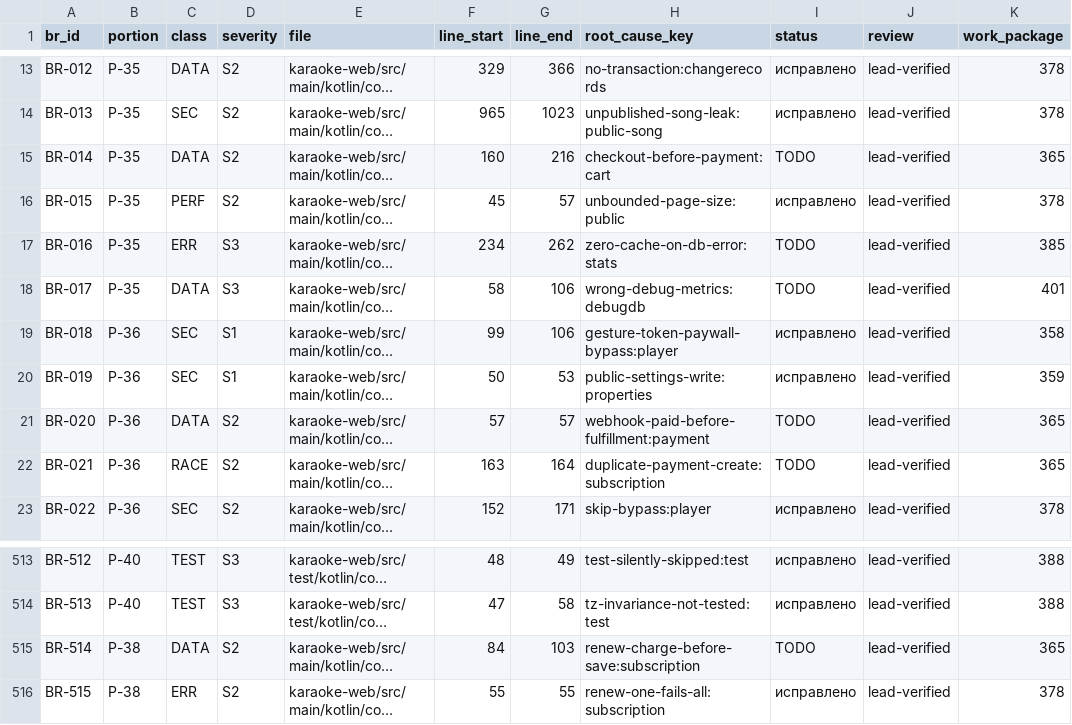
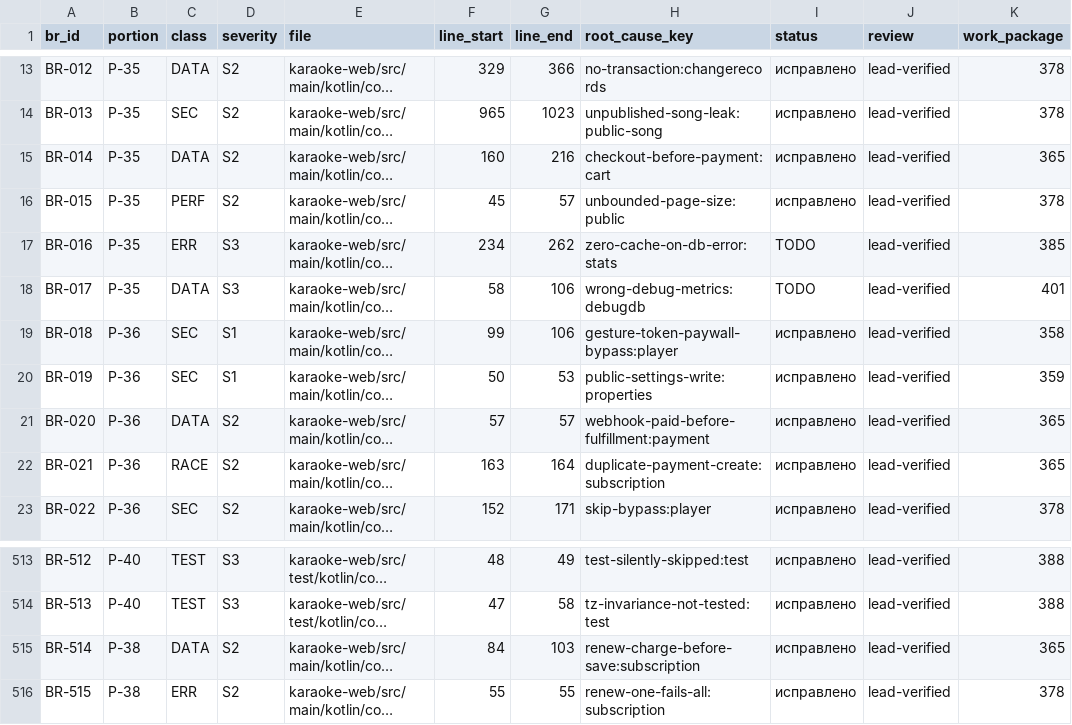
Before and after one commit to svoemesto/Karaoke, a CSV file: specs/336-code-audit/registry.csv, drawn as a sheet; only a part is shown, gaps mark what is left out; long unchanged cells end in …; the diff names each change by its address in the sheet, - before the commit and + after, or states it on an @@ line.

Commit message:
specs(336): реестр волны C завершён — пакет #365 (BR-014/020/021/514)
Платежи: идемпотентность вебхука, переиспользование заказа, корзина, автопродление.
После этого волна C (9 пакетов, 43 записи) закрыта полностью.

```diff
--- a/specs/336-code-audit/registry.csv
+++ b/specs/336-code-audit/registry.csv
-I15 (status): TODO
+I15 (status): исправлено
-I21:I22 (status): TODO
+I21:I22 (status): исправлено
-I515 (status): TODO
+I515 (status): исправлено
```
